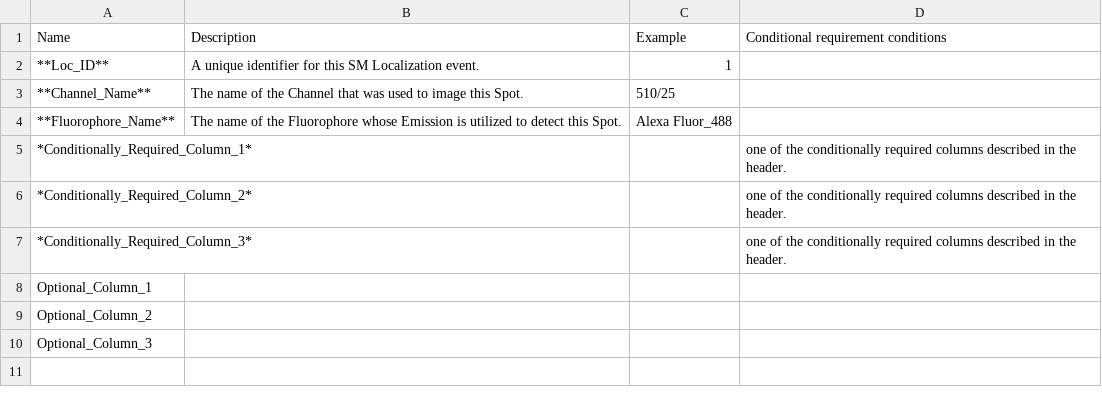
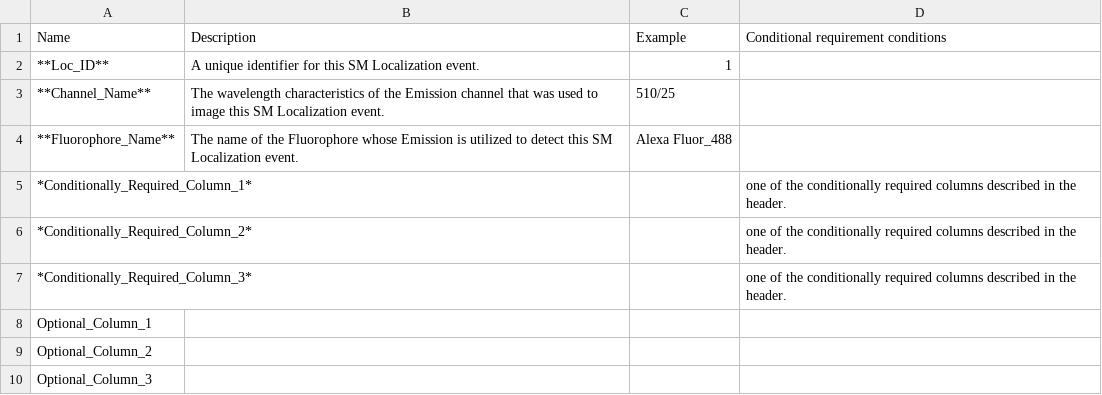
Before and after one commit to 4dn-dcic/fish_omics_format, a CSV file: docs/source/tables/vol_quality_columns.csv, drawn as a sheet.

Commit message:
Revise Channel_Name and Fluorophore_Name descriptions
Updated descriptions for Channel_Name and Fluorophore_Name columns.

```diff
--- a/docs/source/tables/vol_quality_columns.csv
+++ b/docs/source/tables/vol_quality_columns.csv
@@ -2,4 +2,4 @@ Name,Description,Example,Conditional requirement conditions
 **Loc_ID**,A unique identifier for this SM Localization event.,1,
-**Channel_Name**,The name of the Channel that was used to image this Spot.,510/25,
-**Fluorophore_Name**,The name of the Fluorophore whose Emission is utilized to detect this Spot.,Alexa Fluor_488,
+**Channel_Name**,The wavelength characteristics of the Emission channel that was used to image this SM Localization event.,510/25,
+**Fluorophore_Name**,The name of the Fluorophore whose Emission is utilized to detect this SM Localization event.,Alexa Fluor_488,
 *Conditionally_Required_Column_1*,,,one of the conditionally required columns described in the header.
```
